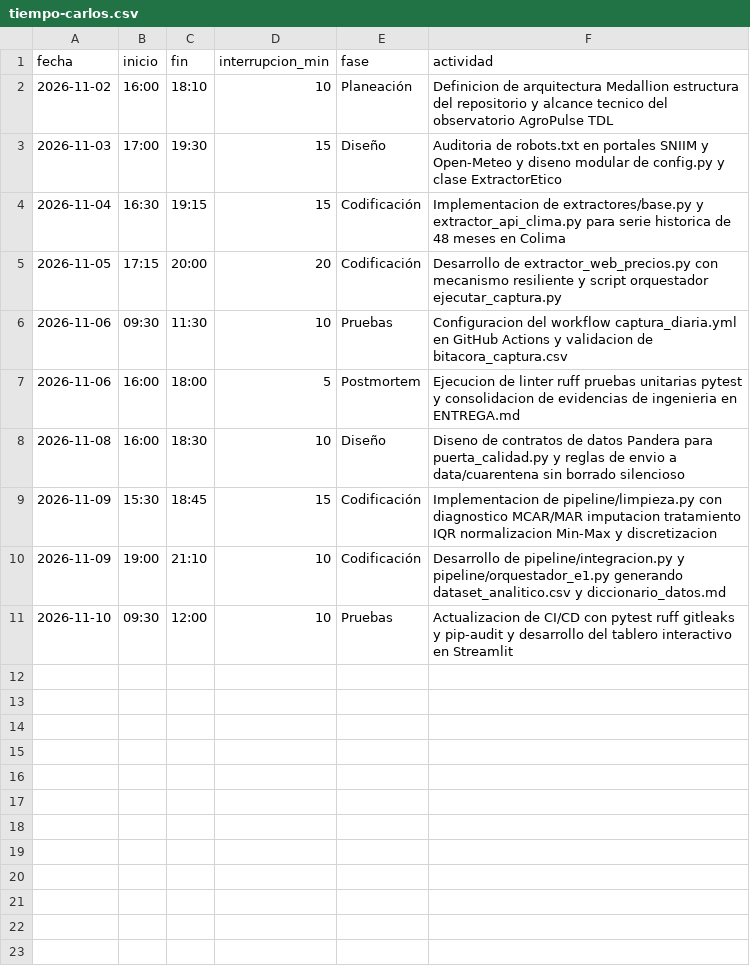
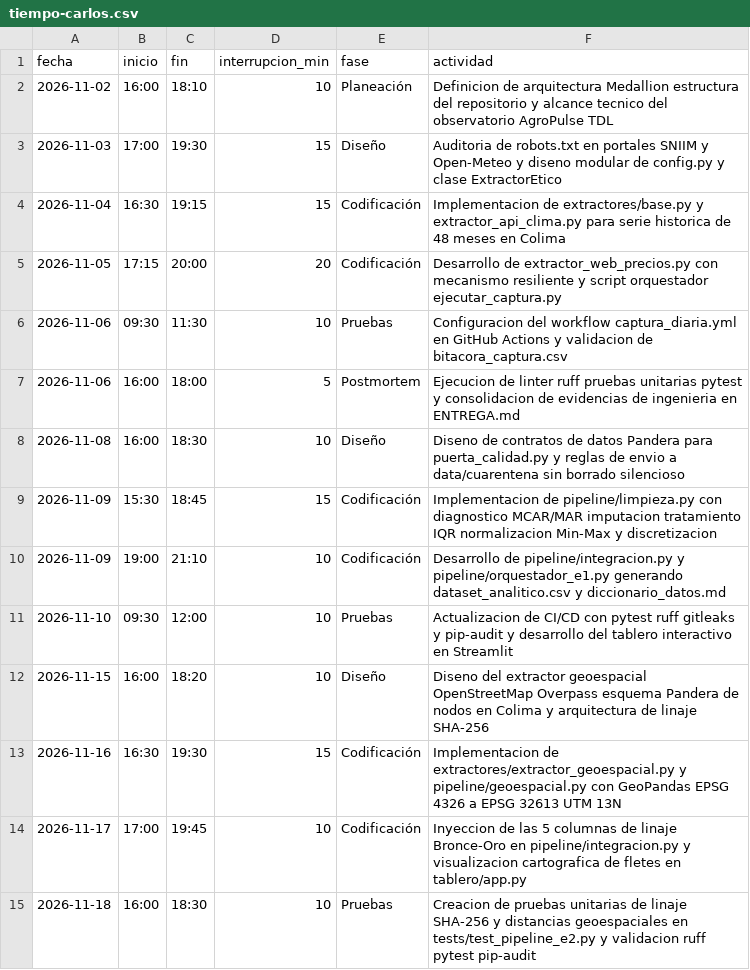
Before and after one commit to Elit-001/tdl-tintos-vargas, a CSV file: calidad/tiempo-carlos.csv, drawn as a sheet; the diff names each change by its address in the sheet, - before the commit and + after, or states it on an @@ line.

Commit message:
feat(e2): integra fuente geoespacial con GeoPandas, linaje SHA-256 en capa oro y declaracion etica

```diff
--- a/calidad/tiempo-carlos.csv
+++ b/calidad/tiempo-carlos.csv
+row 12: 2026-11-15 | 16:00 | 18:20 | 10 | Diseño | Diseno del extractor geoespacial OpenStreetMap Overpass esquema Pandera de nodos en Colima y arquitectura de linaje SHA-256
+row 13: 2026-11-16 | 16:30 | 19:30 | 15 | Codificación | Implementacion de extractores/extractor_geoespacial.py y pipeline/geoespacial.py con GeoPandas EPSG 4326 a EPSG 32613 UTM 13N
+row 14: 2026-11-17 | 17:00 | 19:45 | 10 | Codificación | Inyeccion de las 5 columnas de linaje Bronce-Oro en pipeline/integracion.py y visualizacion cartografica de fletes en tablero/app.py
+row 15: 2026-11-18 | 16:00 | 18:30 | 10 | Pruebas | Creacion de pruebas unitarias de linaje SHA-256 y distancias geoespaciales en tests/test_pipeline_e2.py y validacion ruff pytest pip-audit
```
Also changed, not shown: calidad/bitacora_captura.csv, calidad/defectos-carlos.csv, 21 other files.
